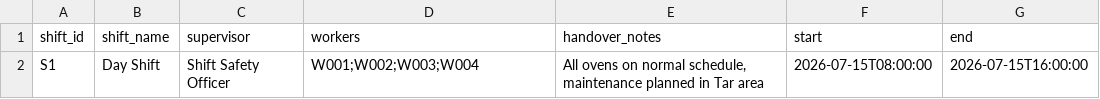
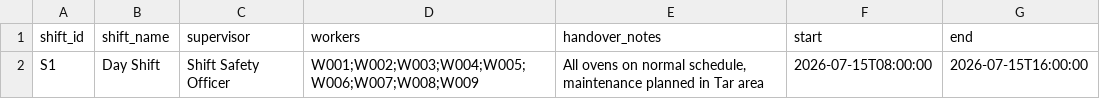
Before and after one commit to Mahatva777/IndusIntel-AI, a CSV file: data/shifts.csv, drawn as a sheet.

```diff
--- a/data/shifts.csv
+++ b/data/shifts.csv
@@ -1,2 +1,2 @@
 shift_id,shift_name,supervisor,workers,handover_notes,start,end
-S1,Day Shift,Shift Safety Officer,W001;W002;W003;W004,"All ovens on normal schedule, maintenance planned in Tar area",2026-07-15T08:00:00,2026-07-15T16:00:00
+S1,Day Shift,Shift Safety Officer,W001;W002;W003;W004;W005;W006;W007;W008;W009,"All ovens on normal schedule, maintenance planned in Tar area",2026-07-15T08:00:00,2026-07-15T16:00:00
```
Also changed, not shown: config/sensors.csv, data/permits.csv, 49 other files.
